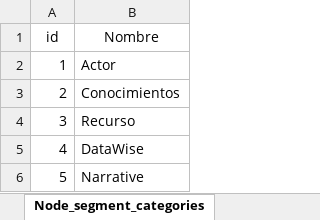
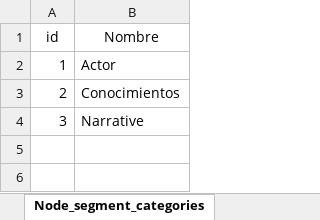
Before and after one commit to FNACUser/Forms-vue, an Excel workbook: backend/data/IRA_data.xlsx, sheet Node_segment_categories, drawn as a sheet; values as stored, in another font and other column widths than the file's, no borders; the diff names each change by its address in the sheet, - before the commit and + after, or states it on an @@ line.

```diff
--- a/backend/data/IRA_data.xlsx (sheet Node_segment_categories)
+++ b/backend/data/IRA_data.xlsx (sheet Node_segment_categories)
-B4 (Nombre): Recurso
+B4 (Nombre): Narrative
-row 5: 4 | DataWise
-row 6: 5 | Narrative
```
Also changed, not shown: sheet Nodes, sheet Narrativas_topicos, sheet ira_nodes_segments, sheet Networks, sheet Posibles_rtas, sheet ira_networks_modes, backend/data/domecq/IRA_data_update_DOMECQ.xlsx, 1 other file.
